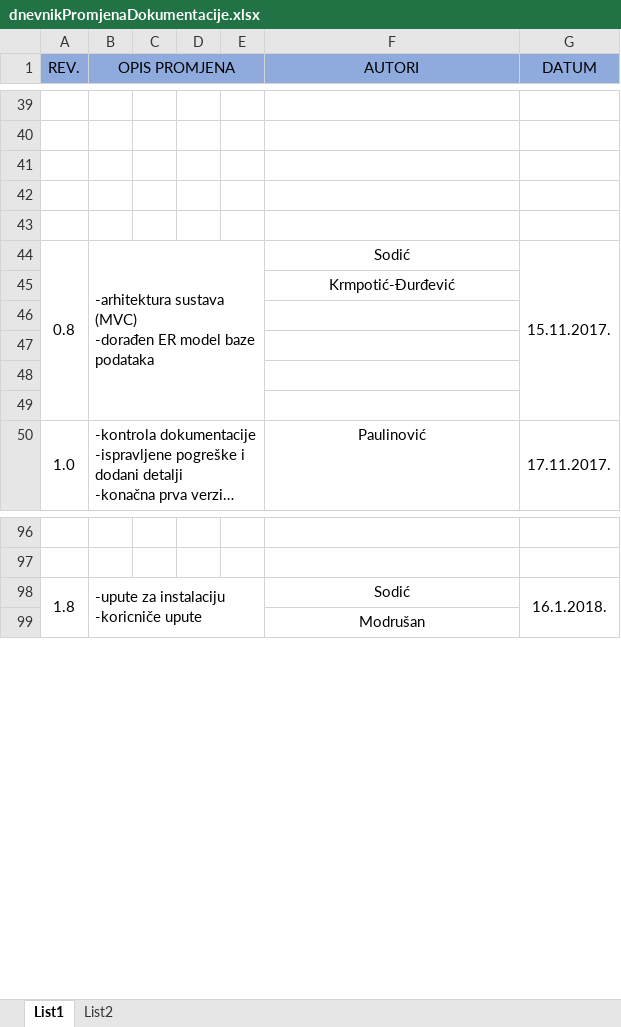
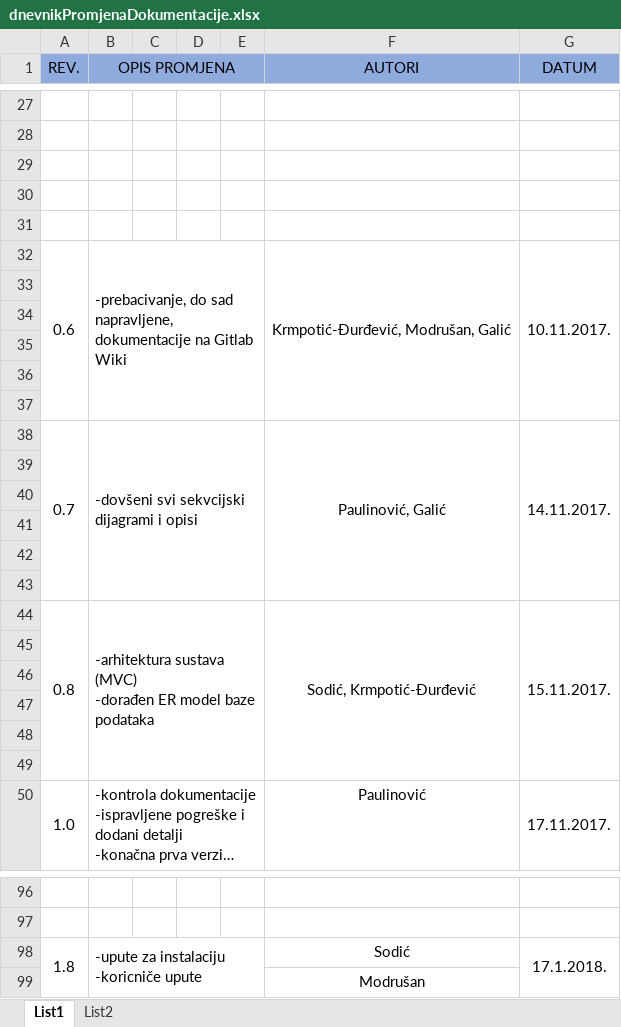
Before and after one commit to tomicakr/alumni, an Excel workbook: dnevnikPromjenaDokumentacije.xlsx, sheet List1, drawn as a sheet; only a part is shown, gaps mark what is left out; long unchanged cells end in …; values as stored, in another font and other column widths than the file's, no borders; the diff covers the shown part only; the diff names each change by its address in the sheet, - before the commit and + after, or states it on an @@ line.

```diff
--- a/dnevnikPromjenaDokumentacije.xlsx (sheet List1)
+++ b/dnevnikPromjenaDokumentacije.xlsx (sheet List1)
+row 32: 0.6 | -prebacivanje, do sad napravljene, dokumentacije na Gitlab Wiki |  |  |  | Krmpotić-Đurđević, Modrušan, Galić | 10.11.2017.
+row 33: (empty)
+row 34: (empty)
+row 35: (empty)
+row 36: (empty)
+row 37: (empty)
+row 38: 0.7 | -dovšeni svi sekvcijski dijagrami i opisi |  |  |  | Paulinović, Galić | 14.11.2017.
+row 39: (empty)
+row 40: (empty)
+row 41: (empty)
+row 42: (empty)
+row 43: (empty)
-F44 (AUTORI): Sodić
+F44 (AUTORI): Sodić, Krmpotić-Đurđević
+F44:F49 merged
-F45 (AUTORI): Krmpotić-Đurđević
+F45 (AUTORI): (empty)
-G98 (DATUM): 16.1.2018.
+G98 (DATUM): 17.1.2018.
```
Also changed, not shown: 12 removed rows, 3 edited cells and merged cells elsewhere in this sheet, 8 other files.
